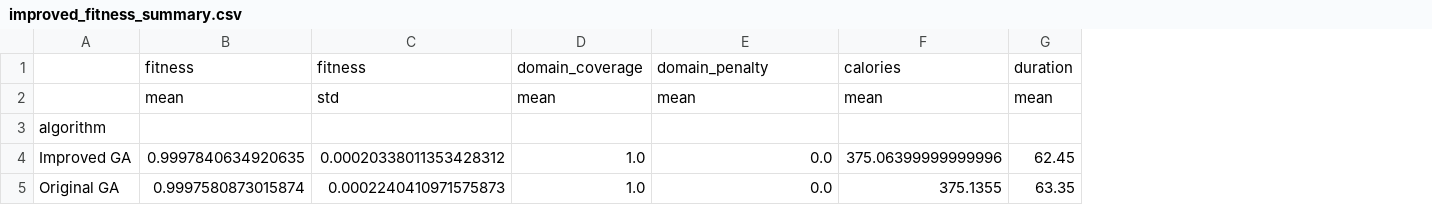
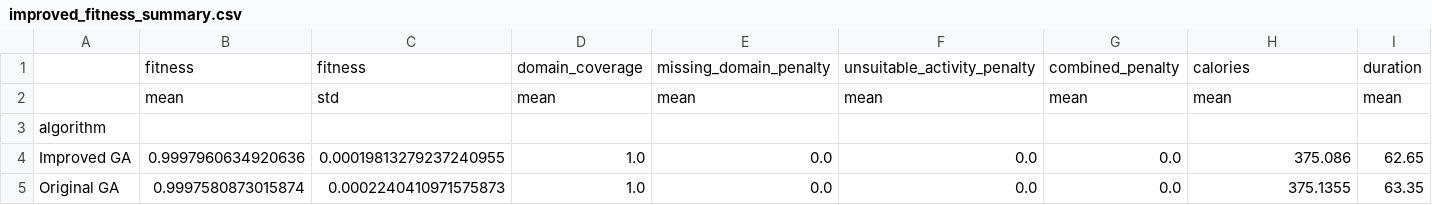
Before and after one commit to nirajbhayera4/ACTIVEA-Computational-Intelligence-project, a CSV file: ACTIVEA/experiments/improved_fitness_summary.csv, drawn as a sheet; removed rows and columns are numbered as before the commit, all else as after; the diff names each change by its address in the sheet, - before the commit and + after, or states it on an @@ line.

```diff
--- a/ACTIVEA/experiments/improved_fitness_summary.csv
+++ b/ACTIVEA/experiments/improved_fitness_summary.csv
+column F, rows 1-2: unsuitable_activity_penalty | mean; row 5: 0.0
+column G, rows 1-2: combined_penalty | mean; row 5: 0.0
-E1: domain_penalty
+E1: missing_domain_penalty
-row 4: Improved GA | 0.9997840634920635 | 0.00020338011353428312 | 1.0 | 0.0 | 375.06399999999996 | 62.45
+row 4: Improved GA | 0.9997960634920636 | 0.00019813279237240955 | 1.0 | 0.0 | 0.0 | 0.0 | 375.086 | 62.65
```
Also changed, not shown: ACTIVEA/experiments/improved_fitness_results.csv, 6 other files.
